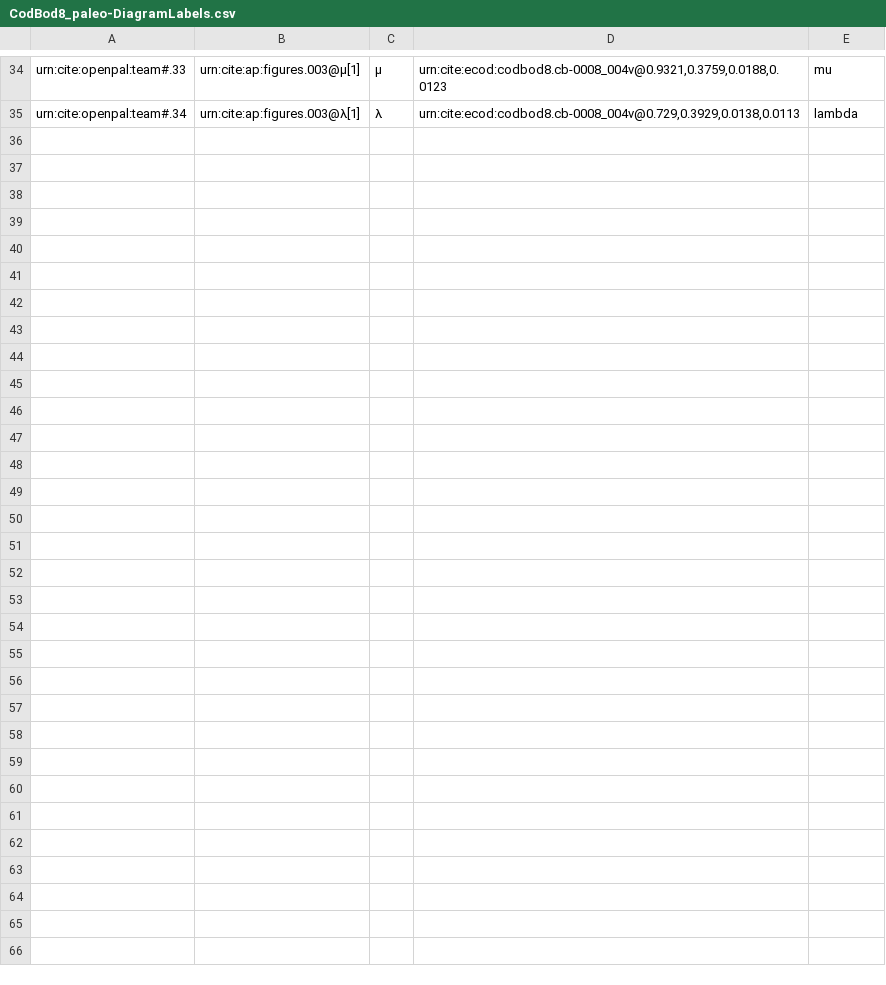
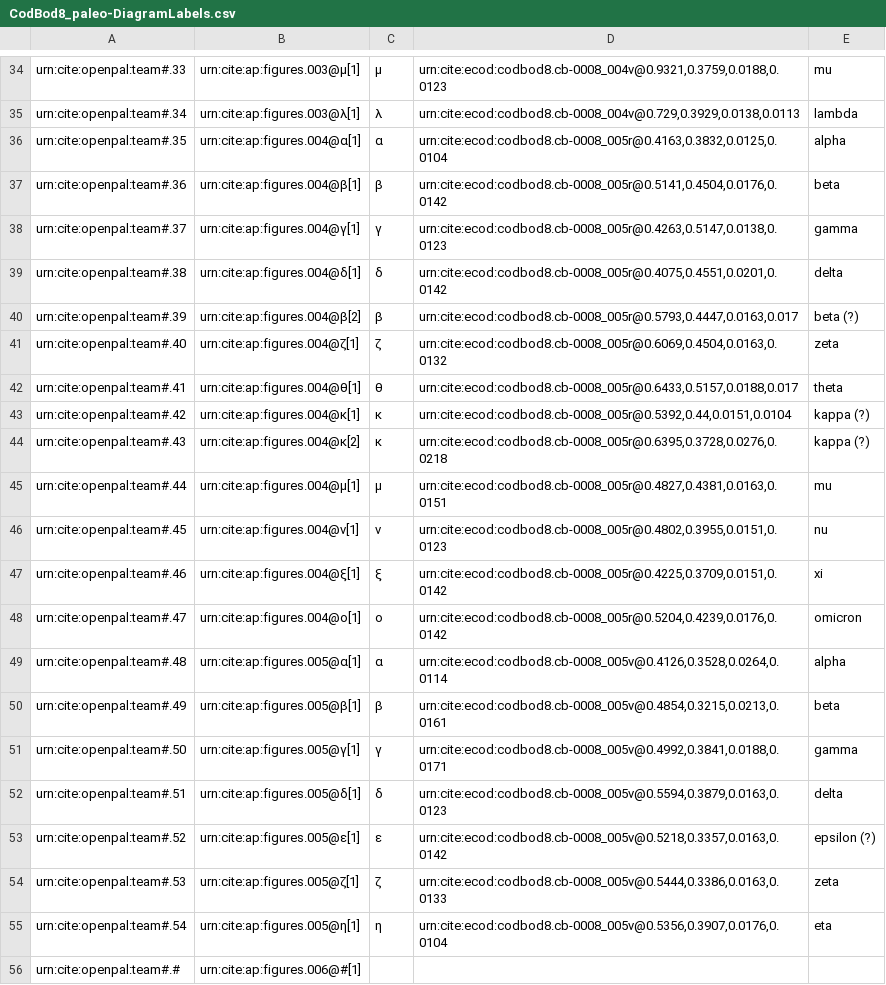
Before and after one commit to DocTaz/archimedes-hc, a CSV file: collections/CodBod8_paleo-DiagramLabels.csv, drawn as a sheet; only a part is shown, gaps mark what is left out; the diff names each change by its address in the sheet, - before the commit and + after, or states it on an @@ line.

Commit message:
Captured digaram paleo through figure 5

```diff
--- a/collections/CodBod8_paleo-DiagramLabels.csv
+++ b/collections/CodBod8_paleo-DiagramLabels.csv
+row 36: urn:cite:openpal:team#.35 | urn:cite:ap:figures.004@α[1] | α | urn:cite:ecod:codbod8.cb-0008_005r@0.4163,0.3832,0.0125,0.0104 | alpha
+row 37: urn:cite:openpal:team#.36 | urn:cite:ap:figures.004@β[1] | β | urn:cite:ecod:codbod8.cb-0008_005r@0.5141,0.4504,0.0176,0.0142 | beta
+row 38: urn:cite:openpal:team#.37 | urn:cite:ap:figures.004@γ[1] | γ | urn:cite:ecod:codbod8.cb-0008_005r@0.4263,0.5147,0.0138,0.0123 | gamma
+row 39: urn:cite:openpal:team#.38 | urn:cite:ap:figures.004@δ[1] | δ | urn:cite:ecod:codbod8.cb-0008_005r@0.4075,0.4551,0.0201,0.0142 | delta
+row 40: urn:cite:openpal:team#.39 | urn:cite:ap:figures.004@β[2] | β | urn:cite:ecod:codbod8.cb-0008_005r@0.5793,0.4447,0.0163,0.017 | beta (?)
+row 41: urn:cite:openpal:team#.40 | urn:cite:ap:figures.004@ζ[1] | ζ | urn:cite:ecod:codbod8.cb-0008_005r@0.6069,0.4504,0.0163,0.0132 | zeta
+row 42: urn:cite:openpal:team#.41 | urn:cite:ap:figures.004@θ[1] | θ | urn:cite:ecod:codbod8.cb-0008_005r@0.6433,0.5157,0.0188,0.017 | theta
+row 43: urn:cite:openpal:team#.42 | urn:cite:ap:figures.004@κ[1] | κ | urn:cite:ecod:codbod8.cb-0008_005r@0.5392,0.44,0.0151,0.0104 | kappa (?)
+row 44: urn:cite:openpal:team#.43 | urn:cite:ap:figures.004@κ[2] | κ | urn:cite:ecod:codbod8.cb-0008_005r@0.6395,0.3728,0.0276,0.0218 | kappa (?)
+row 45: urn:cite:openpal:team#.44 | urn:cite:ap:figures.004@μ[1] | μ | urn:cite:ecod:codbod8.cb-0008_005r@0.4827,0.4381,0.0163,0.0151 | mu
+row 46: urn:cite:openpal:team#.45 | urn:cite:ap:figures.004@ν[1] | ν | urn:cite:ecod:codbod8.cb-0008_005r@0.4802,0.3955,0.0151,0.0123 | nu
+row 47: urn:cite:openpal:team#.46 | urn:cite:ap:figures.004@ξ[1] | ξ | urn:cite:ecod:codbod8.cb-0008_005r@0.4225,0.3709,0.0151,0.0142 | xi
+row 48: urn:cite:openpal:team#.47 | urn:cite:ap:figures.004@ο[1] | ο | urn:cite:ecod:codbod8.cb-0008_005r@0.5204,0.4239,0.0176,0.0142 | omicron
+row 49: urn:cite:openpal:team#.48 | urn:cite:ap:figures.005@α[1] | α | urn:cite:ecod:codbod8.cb-0008_005v@0.4126,0.3528,0.0264,0.0114 | alpha
+row 50: urn:cite:openpal:team#.49 | urn:cite:ap:figures.005@β[1] | β | urn:cite:ecod:codbod8.cb-0008_005v@0.4854,0.3215,0.0213,0.0161 | beta
+row 51: urn:cite:openpal:team#.50 | urn:cite:ap:figures.005@γ[1] | γ | urn:cite:ecod:codbod8.cb-0008_005v@0.4992,0.3841,0.0188,0.0171 | gamma
+row 52: urn:cite:openpal:team#.51 | urn:cite:ap:figures.005@δ[1] | δ | urn:cite:ecod:codbod8.cb-0008_005v@0.5594,0.3879,0.0163,0.0123 | delta
+row 53: urn:cite:openpal:team#.52 | urn:cite:ap:figures.005@ε[1] | ε | urn:cite:ecod:codbod8.cb-0008_005v@0.5218,0.3357,0.0163,0.0142 | epsilon (?)
+row 54: urn:cite:openpal:team#.53 | urn:cite:ap:figures.005@ζ[1] | ζ | urn:cite:ecod:codbod8.cb-0008_005v@0.5444,0.3386,0.0163,0.0133 | zeta
+row 55: urn:cite:openpal:team#.54 | urn:cite:ap:figures.005@η[1] | η | urn:cite:ecod:codbod8.cb-0008_005v@0.5356,0.3907,0.0176,0.0104 | eta
+row 56: urn:cite:openpal:team#.# | urn:cite:ap:figures.006@#[1]
```
